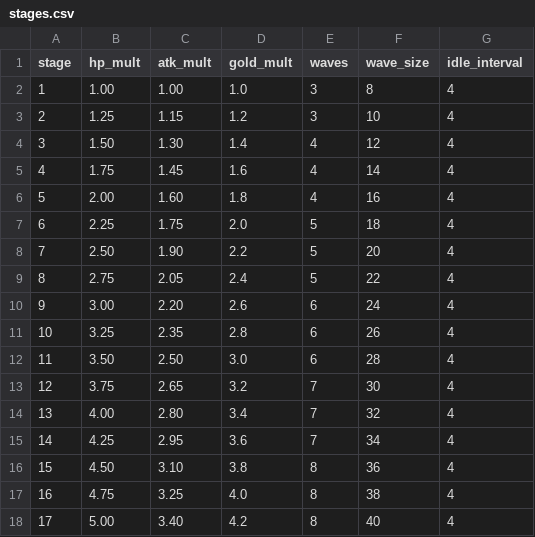
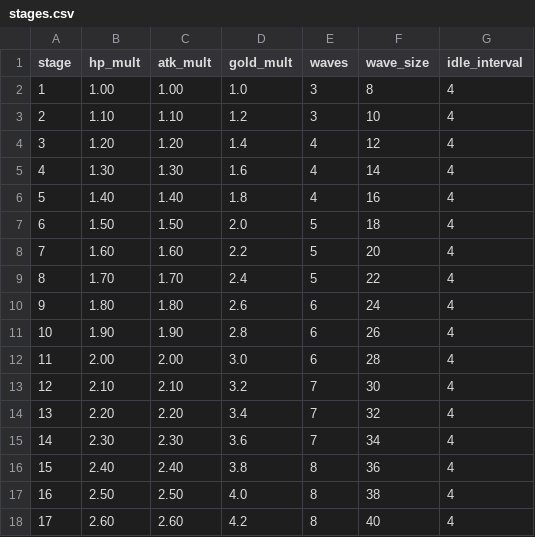
Before and after one commit to ILSEONG/CastleRPG, a CSV file: data/stages.csv, drawn as a sheet; only a part is shown; the diff covers the shown part only.

```diff
--- a/data/stages.csv
+++ b/data/stages.csv
@@ -2,17 +2,17 @@ stage,hp_mult,atk_mult,gold_mult,waves,wave_size,idle_interval
 1,1.00,1.00,1.0,3,8,4
-2,1.25,1.15,1.2,3,10,4
-3,1.50,1.30,1.4,4,12,4
-4,1.75,1.45,1.6,4,14,4
-5,2.00,1.60,1.8,4,16,4
-6,2.25,1.75,2.0,5,18,4
-7,2.50,1.90,2.2,5,20,4
-8,2.75,2.05,2.4,5,22,4
-9,3.00,2.20,2.6,6,24,4
-10,3.25,2.35,2.8,6,26,4
-11,3.50,2.50,3.0,6,28,4
-12,3.75,2.65,3.2,7,30,4
-13,4.00,2.80,3.4,7,32,4
-14,4.25,2.95,3.6,7,34,4
-15,4.50,3.10,3.8,8,36,4
-16,4.75,3.25,4.0,8,38,4
-17,5.00,3.40,4.2,8,40,4
+2,1.10,1.10,1.2,3,10,4
+3,1.20,1.20,1.4,4,12,4
+4,1.30,1.30,1.6,4,14,4
+5,1.40,1.40,1.8,4,16,4
+6,1.50,1.50,2.0,5,18,4
+7,1.60,1.60,2.2,5,20,4
+8,1.70,1.70,2.4,5,22,4
+9,1.80,1.80,2.6,6,24,4
+10,1.90,1.90,2.8,6,26,4
+11,2.00,2.00,3.0,6,28,4
+12,2.10,2.10,3.2,7,30,4
+13,2.20,2.20,3.4,7,32,4
+14,2.30,2.30,3.6,7,34,4
+15,2.40,2.40,3.8,8,36,4
+16,2.50,2.50,4.0,8,38,4
+17,2.60,2.60,4.2,8,40,4
```
Also changed, not shown: 26 edited cells elsewhere in this file, 7 other files.
